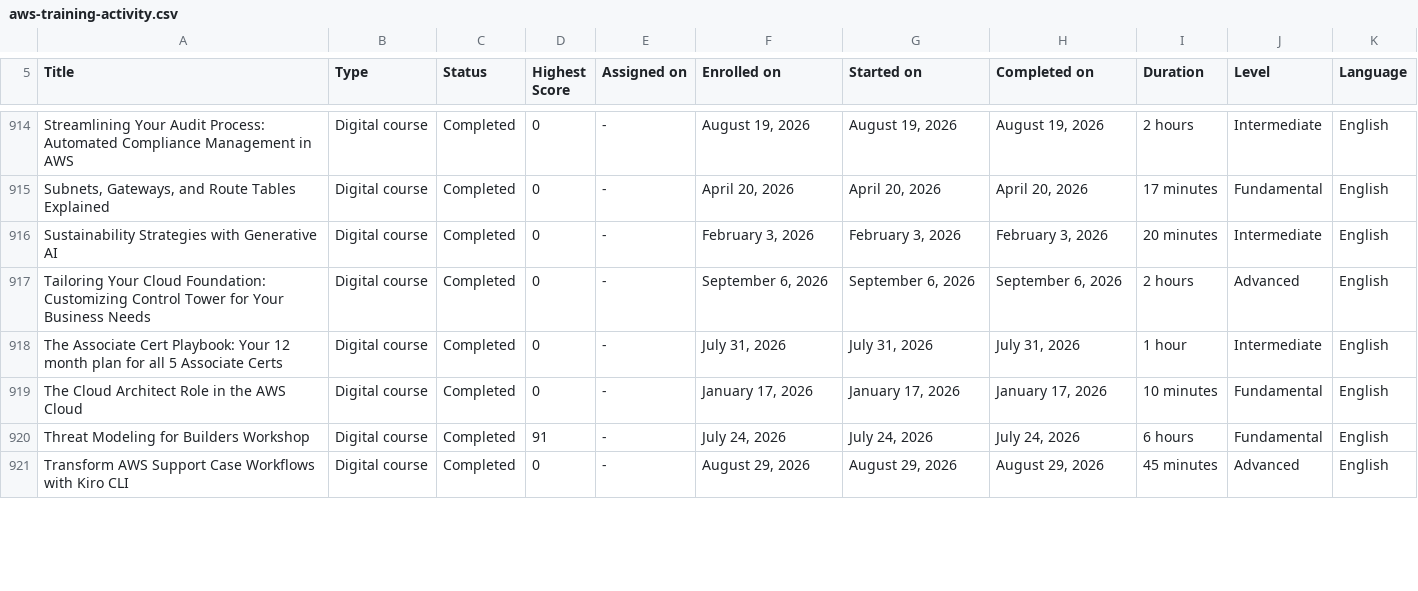
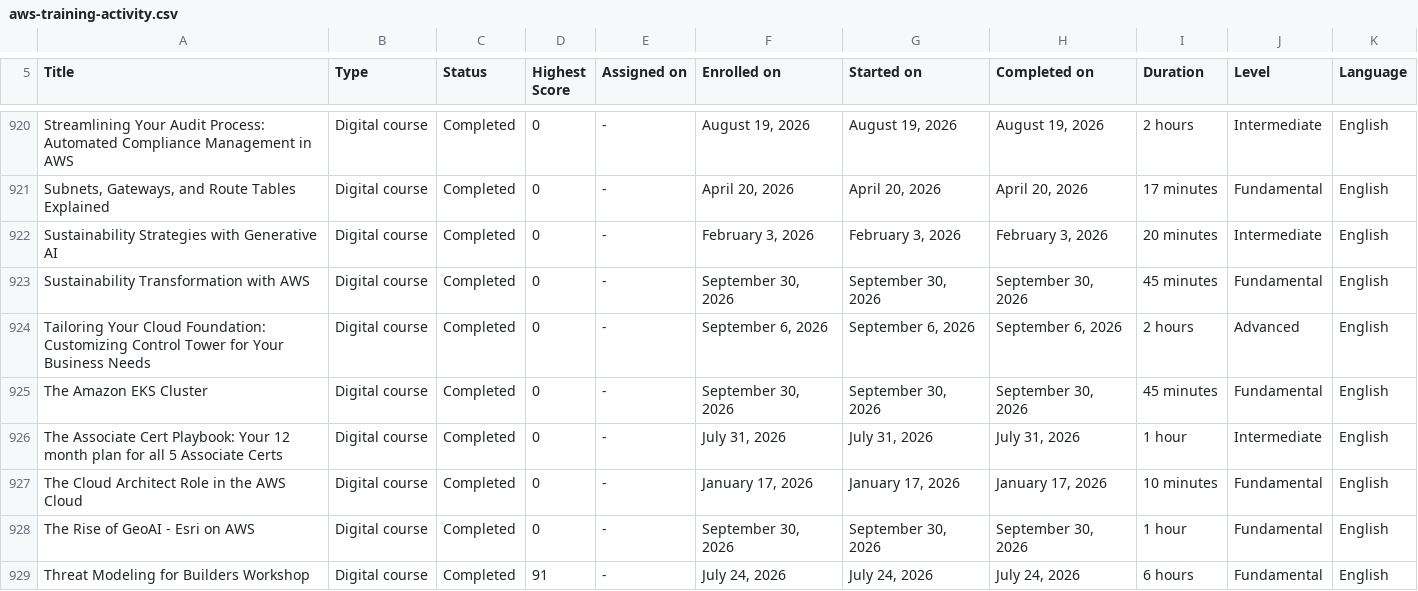
Before and after one commit to VojislavMiloradovic/my-credentials, a CSV file: data/aws-training-activity.csv, drawn as a sheet; only a part is shown, gaps mark what is left out; the shorter side is filled out with more unchanged rows; the diff covers the shown part only; the diff names each change by its address in the sheet, - before the commit and + after, or states it on an @@ line.

Commit message:
Latest aws training csv export

```diff
--- a/data/aws-training-activity.csv
+++ b/data/aws-training-activity.csv
+row 923: Sustainability Transformation with AWS | Digital course | Completed | 0 | - | September 30, 2026 | September 30, 2026 | September 30, 2026 | 45 minutes | Fundamental | English
+row 925: The Amazon EKS Cluster | Digital course | Completed | 0 | - | September 30, 2026 | September 30, 2026 | September 30, 2026 | 45 minutes | Fundamental | English
+row 928: The Rise of GeoAI - Esri on AWS | Digital course | Completed | 0 | - | September 30, 2026 | September 30, 2026 | September 30, 2026 | 1 hour | Fundamental | English
```
Also changed, not shown: 13 added rows and 2 edited cells elsewhere in this file.
